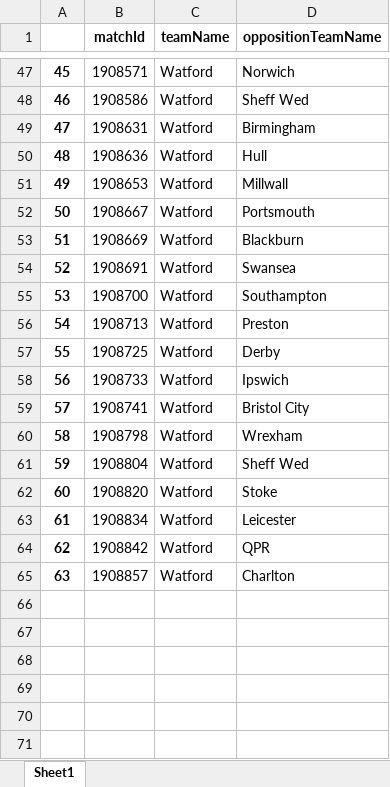
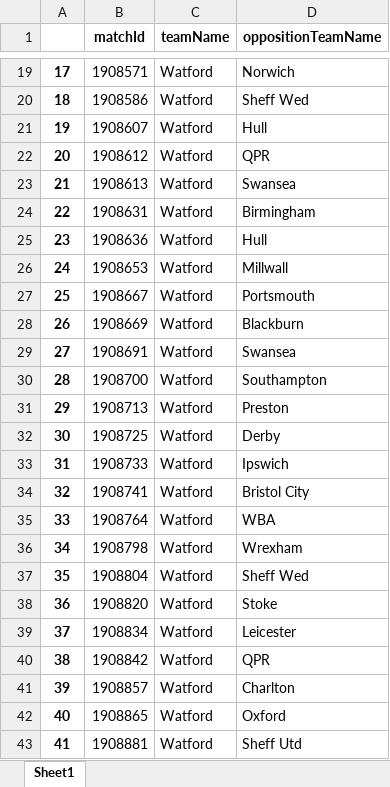
Before and after one commit to CrisBelVa/watford-player-development, an Excel workbook: teams_info_lucas.xlsx, sheet Sheet1, drawn as a sheet; only a part is shown, gaps mark what is left out; values as stored, in another font and other column widths than the file's, no borders; the diff covers the shown part only; the diff names each change by its address in the sheet, - before the commit and + after, or states it on an @@ line.

```diff
--- a/teams_info_lucas.xlsx (sheet Sheet1)
+++ b/teams_info_lucas.xlsx (sheet Sheet1)
@@ column A renumbered between rows 3 and 41 @@
+row 21: 19 | 1908607 | Watford | Hull
+row 22: 20 | 1908612 | Watford | QPR
+row 23: 21 | 1908613 | Watford | Swansea
+row 35: 33 | 1908764 | Watford | WBA
+row 42: 40 | 1908865 | Watford | Oxford
+row 43: 41 | 1908881 | Watford | Sheff Utd
```
Also changed, not shown: 6 added rows, 34 removed rows and 5 edited cells elsewhere in this sheet, 5 other files.
